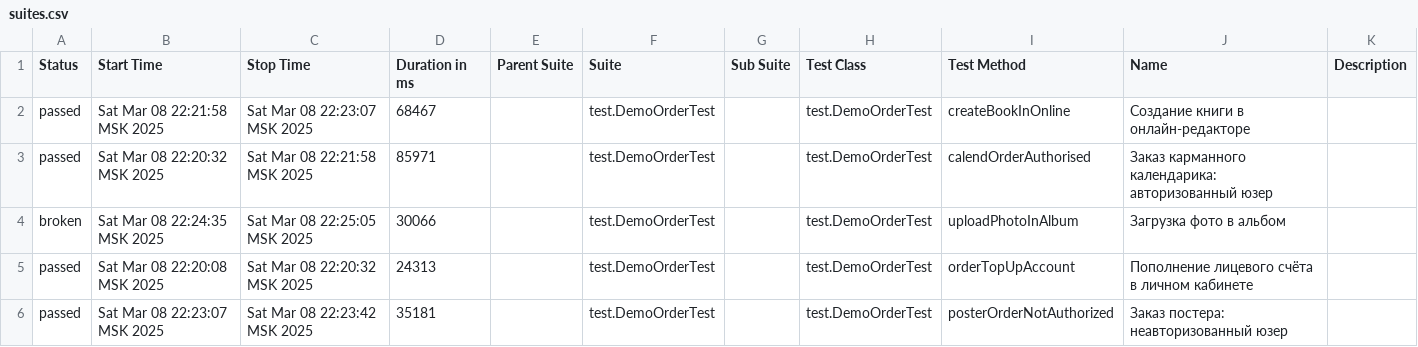
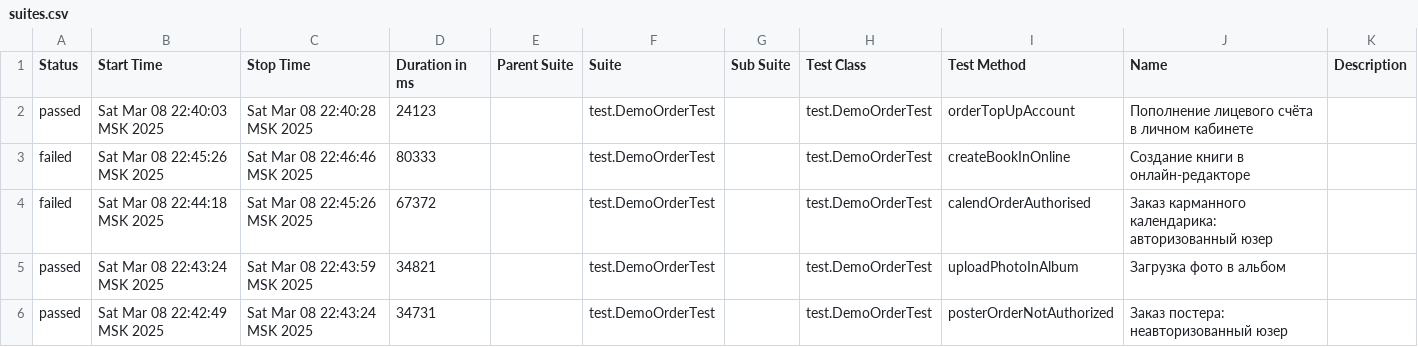
Before and after one commit to MariamPetr/allure-reports-for-web, a CSV file: web-master/allure-maven-plugin/data/suites.csv, drawn as a sheet.

Commit message:
Web Allure Report - master

```diff
--- a/web-master/allure-maven-plugin/data/suites.csv
+++ b/web-master/allure-maven-plugin/data/suites.csv
@@ -1,6 +1,6 @@
 "Status","Start Time","Stop Time","Duration in ms","Parent Suite","Suite","Sub Suite","Test Class","Test Method","Name","Description"
-"passed","Sat Mar 08 22:21:58 MSK 2025","Sat Mar 08 22:23:07 MSK 2025","68467","","test.DemoOrderTest","","test.DemoOrderTest","createBookInOnline","Создание книги в онлайн-редакторе",""
-"passed","Sat Mar 08 22:20:32 MSK 2025","Sat Mar 08 22:21:58 MSK 2025","85971","","test.DemoOrderTest","","test.DemoOrderTest","calendOrderAuthorised","Заказ карманного календарика: авторизованный юзер",""
-"broken","Sat Mar 08 22:24:35 MSK 2025","Sat Mar 08 22:25:05 MSK 2025","30066","","test.DemoOrderTest","","test.DemoOrderTest","uploadPhotoInAlbum","Загрузка фото в альбом",""
-"passed","Sat Mar 08 22:20:08 MSK 2025","Sat Mar 08 22:20:32 MSK 2025","24313","","test.DemoOrderTest","","test.DemoOrderTest","orderTopUpAccount","Пополнение лицевого счёта в личном кабинете",""
-"passed","Sat Mar 08 22:23:07 MSK 2025","Sat Mar 08 22:23:42 MSK 2025","35181","","test.DemoOrderTest","","test.DemoOrderTest","posterOrderNotAuthorized","Заказ постера: неавторизованный юзер",""
+"passed","Sat Mar 08 22:40:03 MSK 2025","Sat Mar 08 22:40:28 MSK 2025","24123","","test.DemoOrderTest","","test.DemoOrderTest","orderTopUpAccount","Пополнение лицевого счёта в личном кабинете",""
+"failed","Sat Mar 08 22:45:26 MSK 2025","Sat Mar 08 22:46:46 MSK 2025","80333","","test.DemoOrderTest","","test.DemoOrderTest","createBookInOnline","Создание книги в онлайн-редакторе",""
+"failed","Sat Mar 08 22:44:18 MSK 2025","Sat Mar 08 22:45:26 MSK 2025","67372","","test.DemoOrderTest","","test.DemoOrderTest","calendOrderAuthorised","Заказ карманного календарика: авторизованный юзер",""
+"passed","Sat Mar 08 22:43:24 MSK 2025","Sat Mar 08 22:43:59 MSK 2025","34821","","test.DemoOrderTest","","test.DemoOrderTest","uploadPhotoInAlbum","Загрузка фото в альбом",""
+"passed","Sat Mar 08 22:42:49 MSK 2025","Sat Mar 08 22:43:24 MSK 2025","34731","","test.DemoOrderTest","","test.DemoOrderTest","posterOrderNotAuthorized","Заказ постера: неавторизованный юзер",""
```
Also changed, not shown: 31 other files.
